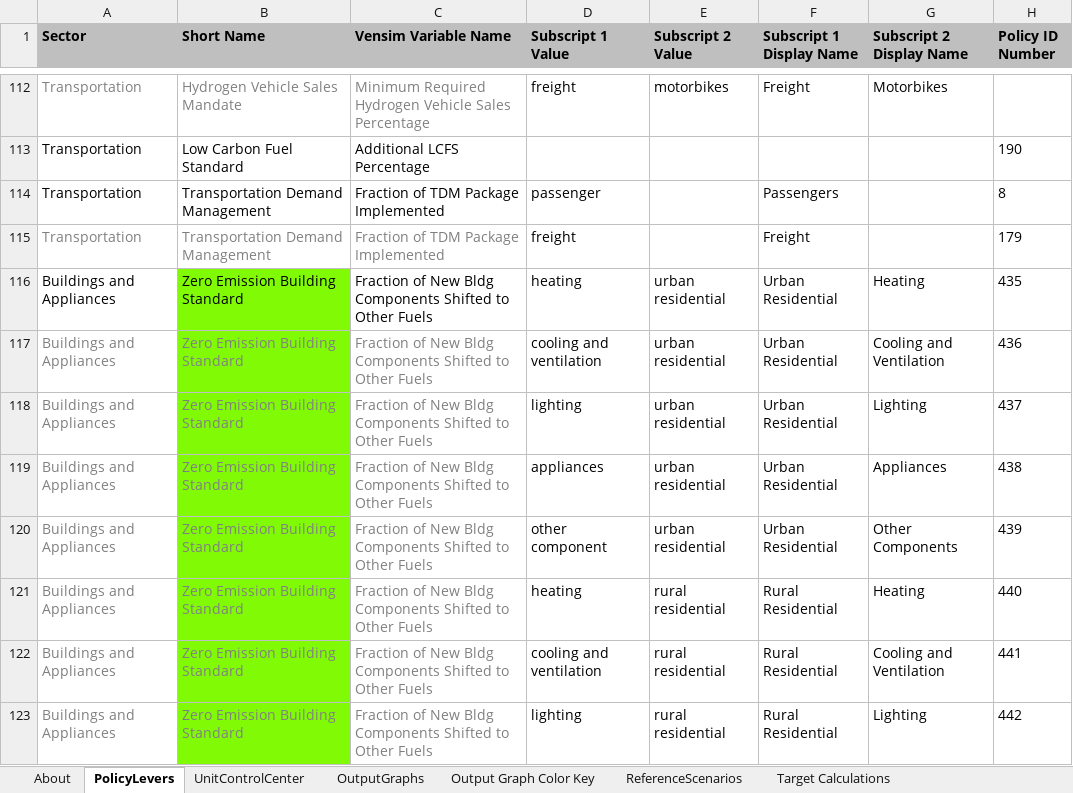
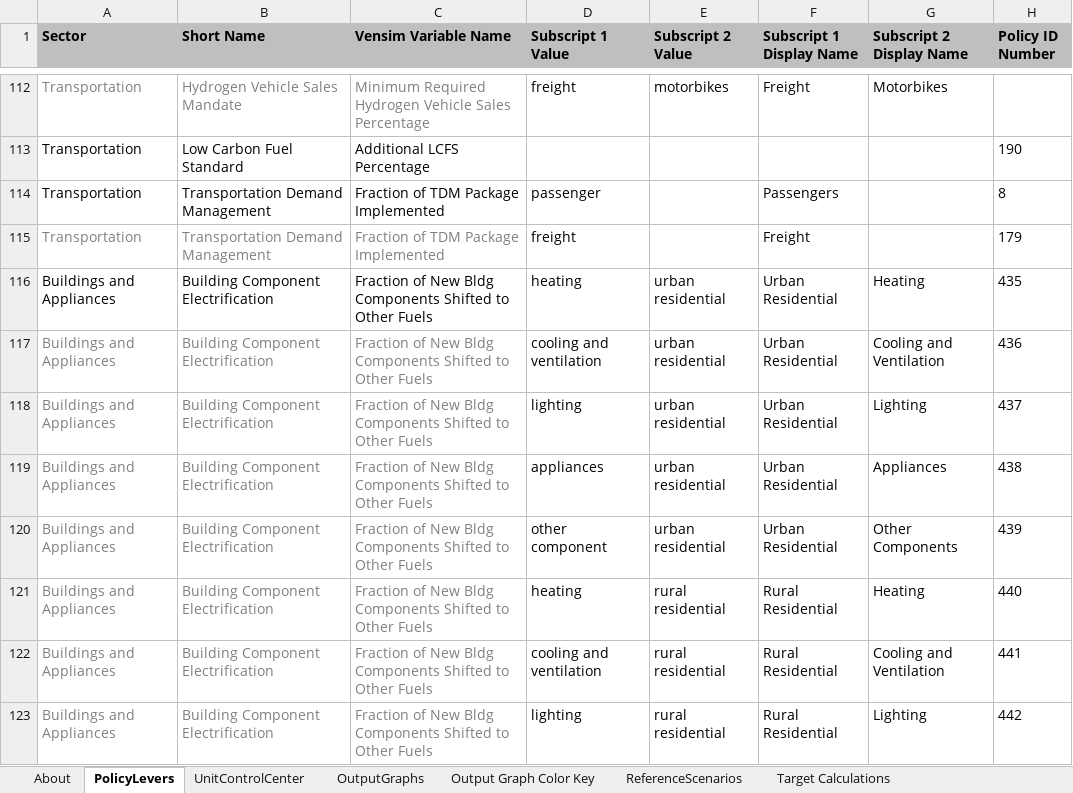
Before and after one commit to EnergyInnovation/eps-minnesota, an Excel workbook: WebAppData.xlsx, sheet PolicyLevers, drawn as a sheet; only a part is shown, gaps mark what is left out; values as stored, in another font and other column widths than the file's, no borders; conditional formats not drawn; the diff covers the shown part only; the diff names each change by its address in the sheet, - before the commit and + after, or states it on an @@ line.

```diff
--- a/WebAppData.xlsx (sheet PolicyLevers)
+++ b/WebAppData.xlsx (sheet PolicyLevers)
-B116:B123 (Short Name): Zero Emission Building Standard
+B116:B123 (Short Name): Building Component Electrification
-B116:B123 fill: #80FB05
+B116:B123 fill: none
```
Also changed, not shown: 2 removed rows, 11 edited cells and cell formats elsewhere in this sheet, sheet OutputGraphs, sheet Target Calculations, sheet ReferenceScenarios, formulas that keep their value, InputData/acronym-key.xlsx, 16 other files.
